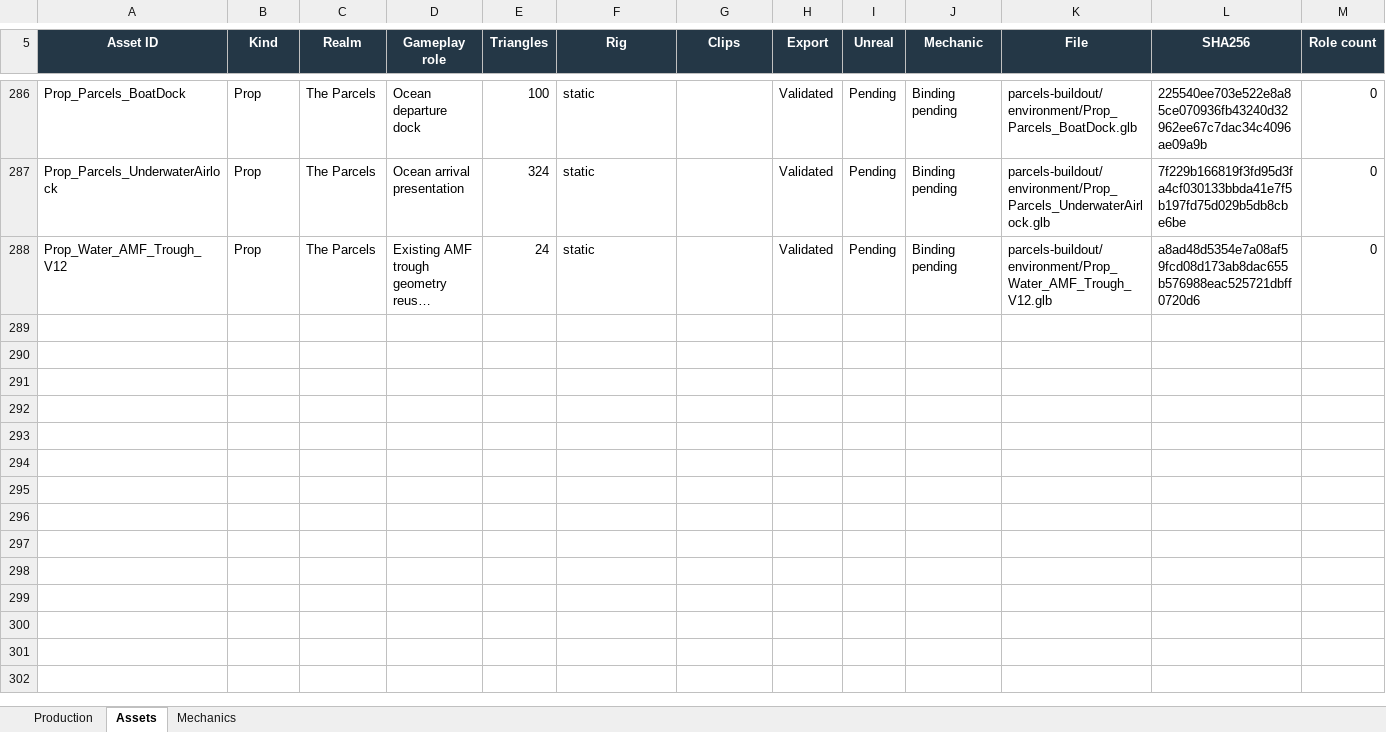
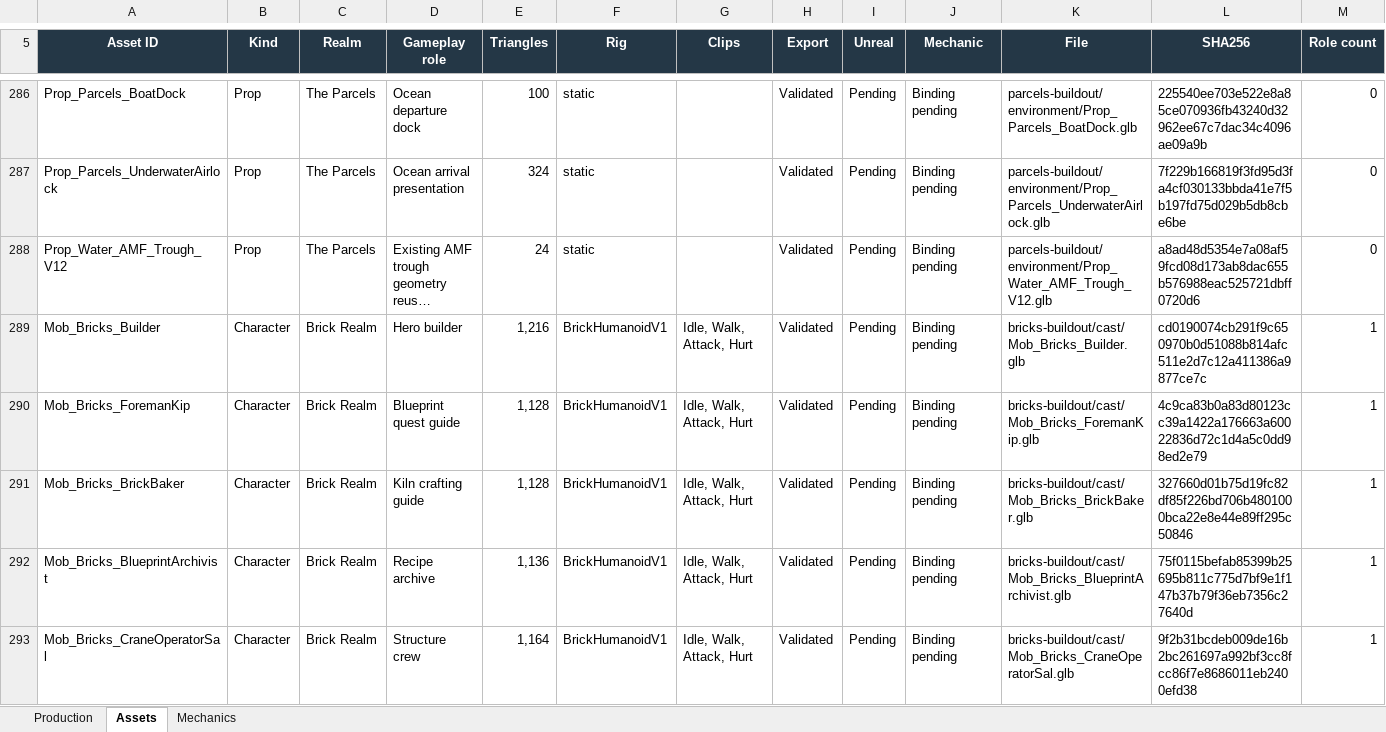
Before and after one commit to RicheyWorks/Daedalus2, an Excel workbook: docs/production/Realm-production-2026-10-13.xlsx, sheet Assets, drawn as a sheet; only a part is shown, gaps mark what is left out; long unchanged cells end in …; values as stored, in another font and other column widths than the file's, no borders; rows hold the shown columns only; the diff covers the shown part only; the diff names each change by its address in the sheet, - before the commit and + after, or states it on an @@ line.

Commit message:
Complete Brick modular art kit and production register

```diff
--- a/docs/production/Realm-production-2026-10-13.xlsx (sheet Assets)
+++ b/docs/production/Realm-production-2026-10-13.xlsx (sheet Assets)
+row 289: Mob_Bricks_Builder | Character | Brick Realm | Hero builder | 1,216 | BrickHumanoidV1 | Idle, Walk, Attack, Hurt | Validated | Pending | Binding pending | bricks-buildout/cast/Mob_Bricks_Builder.glb | cd0190074cb291f9c650970b0d51088b814afc511e2d7c12a411386a9877ce7c | 1
+row 290: Mob_Bricks_ForemanKip | Character | Brick Realm | Blueprint quest guide | 1,128 | BrickHumanoidV1 | Idle, Walk, Attack, Hurt | Validated | Pending | Binding pending | bricks-buildout/cast/Mob_Bricks_ForemanKip.glb | 4c9ca83b0a83d80123cc39a1422a176663a60022836d72c1d4a5c0dd98ed2e79 | 1
+row 291: Mob_Bricks_BrickBaker | Character | Brick Realm | Kiln crafting guide | 1,128 | BrickHumanoidV1 | Idle, Walk, Attack, Hurt | Validated | Pending | Binding pending | bricks-buildout/cast/Mob_Bricks_BrickBaker.glb | 327660d01b75d19fc82df85f226bd706b4801000bca22e8e44e89ff295c50846 | 1
+row 292: Mob_Bricks_BlueprintArchivist | Character | Brick Realm | Recipe archive | 1,136 | BrickHumanoidV1 | Idle, Walk, Attack, Hurt | Validated | Pending | Binding pending | bricks-buildout/cast/Mob_Bricks_BlueprintArchivist.glb | 75f0115befab85399b25695b811c775d7bf9e1f147b37b79f36eb7356c27640d | 1
+row 293: Mob_Bricks_CraneOperatorSal | Character | Brick Realm | Structure crew | 1,164 | BrickHumanoidV1 | Idle, Walk, Attack, Hurt | Validated | Pending | Binding pending | bricks-buildout/cast/Mob_Bricks_CraneOperatorSal.glb | 9f2b31bcdeb009de16b2bc261697a992bf3cc8fcc86f7e8686011eb2400efd38 | 1
```
Also changed, not shown: 51 added rows elsewhere in this sheet, sheet Mechanics, sheet Production, formulas that keep their value, 9 other files.
